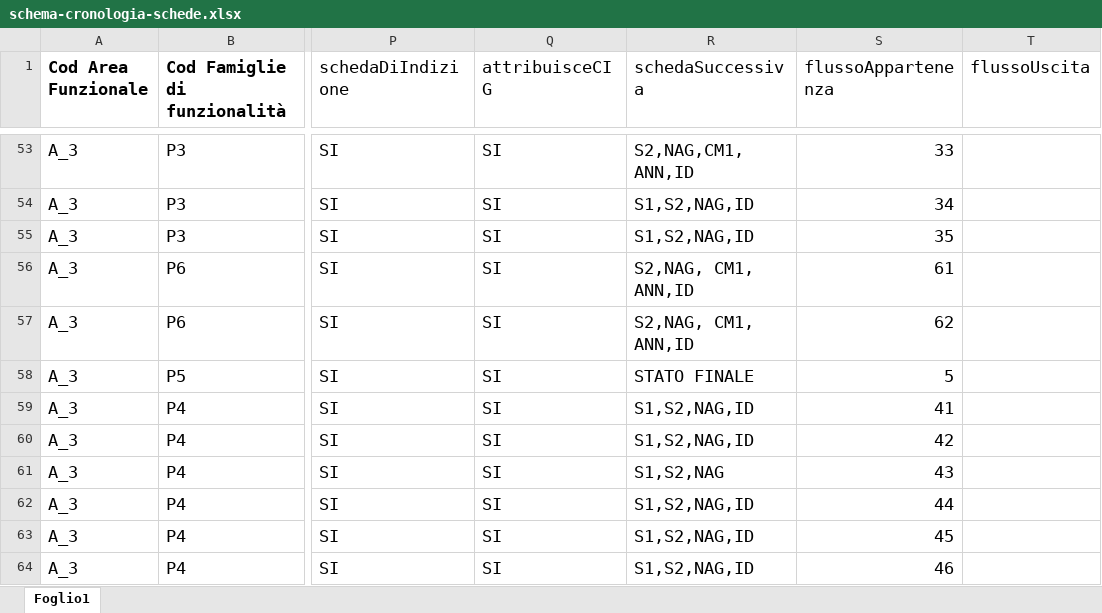
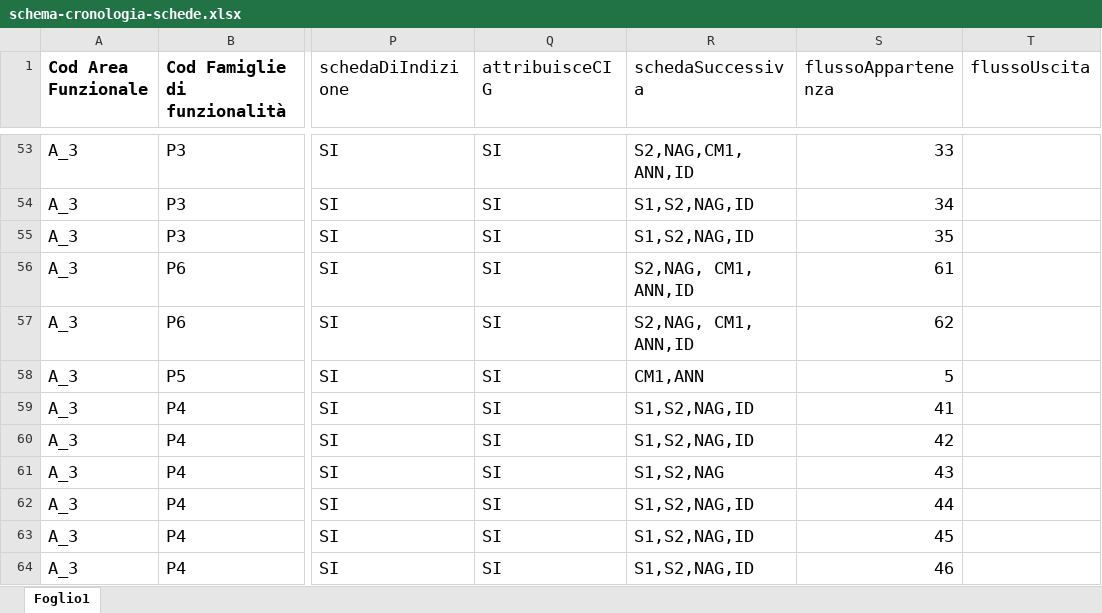
Before and after one commit to anticorruzione/npa, an Excel workbook: docs/orchestratore/schema-cronologia-schede.xlsx, sheet Foglio1, drawn as a sheet; only a part is shown, gaps mark what is left out; values as stored, in another font and other column widths than the file's, no borders; the diff names each change by its address in the sheet, - before the commit and + after, or states it on an @@ line.

```diff
--- a/docs/orchestratore/schema-cronologia-schede.xlsx (sheet Foglio1)
+++ b/docs/orchestratore/schema-cronologia-schede.xlsx (sheet Foglio1)
-R58 (schedaSuccessiva): STATO FINALE
+R58 (schedaSuccessiva): CM1,ANN
```
Also changed, not shown: 1 other file.
